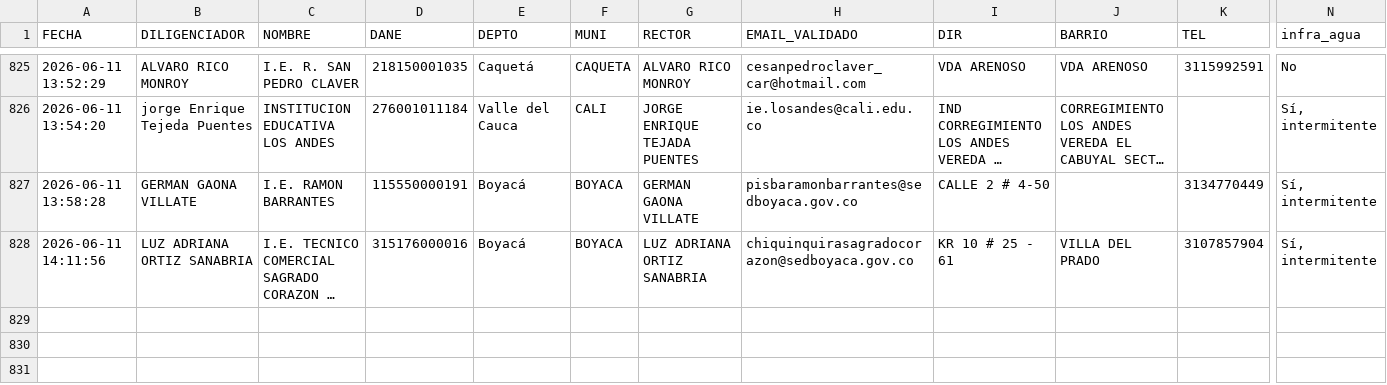
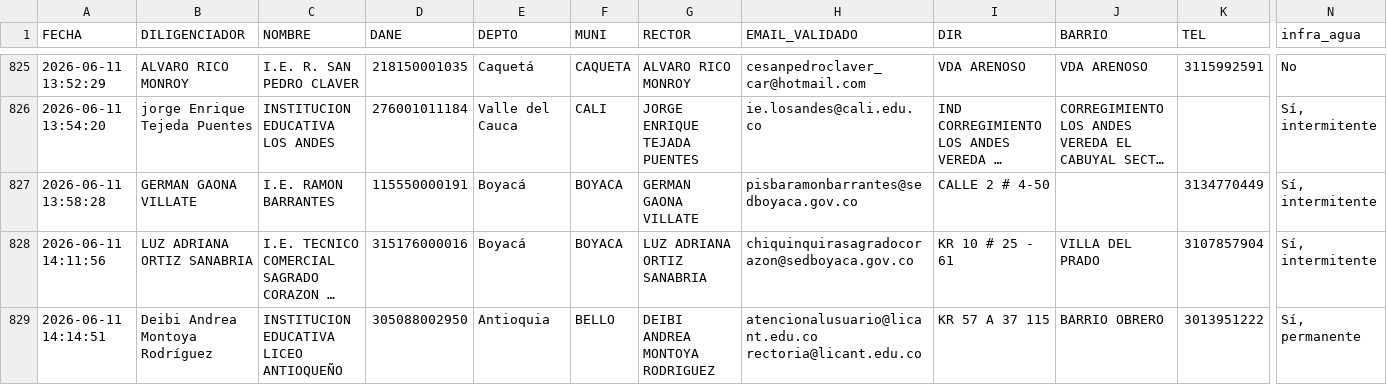
Before and after one commit to maoreyc-sketch/Encuesta_Calidad, a CSV file: Consolidado_Encuestas_MEN.csv, drawn as a sheet; only a part is shown, gaps mark what is left out; long unchanged cells end in …; rows hold the shown columns only; the diff names each change by its address in the sheet, - before the commit and + after, or states it on an @@ line.

Commit message:
Encuesta registrada 2026-06-11 14:14

```diff
--- a/Consolidado_Encuestas_MEN.csv
+++ b/Consolidado_Encuestas_MEN.csv
+row 829: 2026-06-11 14:14:51 | Deibi Andrea Montoya Rodríguez | INSTITUCION EDUCATIVA LICEO ANTIOQUEÑO | 305088002950 | Antioquia | BELLO | DEIBI ANDREA MONTOYA RODRIGUEZ | atencionalusuario@licant.edu.co rectoria@licant.edu.co | KR 57 A 37 115 | BARRIO OBRERO | 3013951222 | Sí, permanente
```
